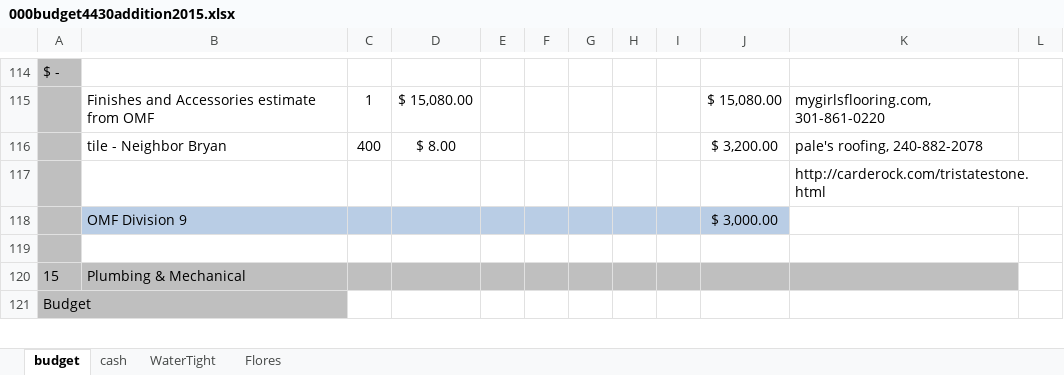
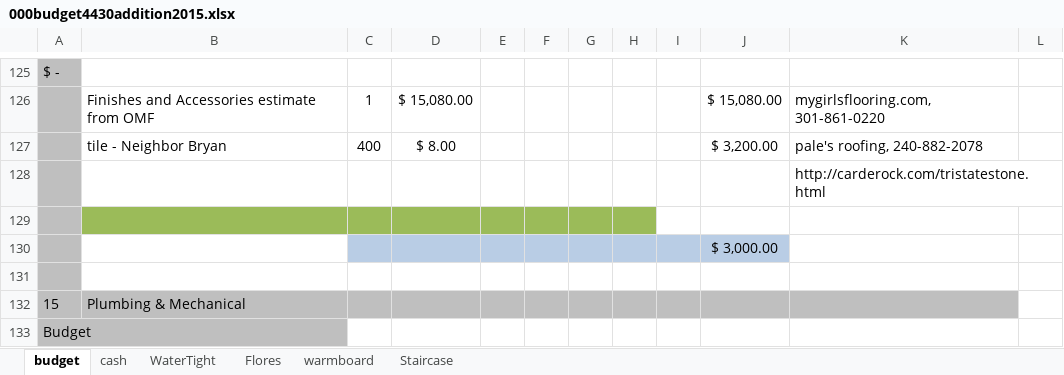
Before and after one commit to digideskio/brandon-gallas.github.io, an Excel workbook: 000house/20140216 Porch and Master Bath/000budget4430addition2015.xlsx, sheet budget, drawn as a sheet; only a part is shown, gaps mark what is left out; values as stored, in another font and other column widths than the file's, no borders; addresses are those after the commit; the diff covers the shown part only; the diff names each change by its address in the sheet, - before the commit and + after, or states it on an @@ line.

Commit message:
Archive central heating designs and updates to budget and invoices

```diff
--- a/000house/20140216 Porch and Master Bath/000budget4430addition2015.xlsx (sheet budget)
+++ b/000house/20140216 Porch and Master Bath/000budget4430addition2015.xlsx (sheet budget)
+sheet tab: warmboard
+sheet tab: Staircase
-row 129:  | OMF Division 9 |  |  |  |  |  |  |  | $ 3,000.00
+row 129: (empty)
-B129:H129 fill: #B9CDE5
+B129:H129 fill: #9BBB59
-I129:J129 fill: #B9CDE5
+I129:J129 fill: none
+row 130:  |  |  |  |  |  |  |  |  | $ 3,000.00
```
Also changed, not shown: 17 added rows, 2 removed rows, 21 edited cells and cell formats elsewhere in this sheet, formulas that keep their value, 8 other files.
